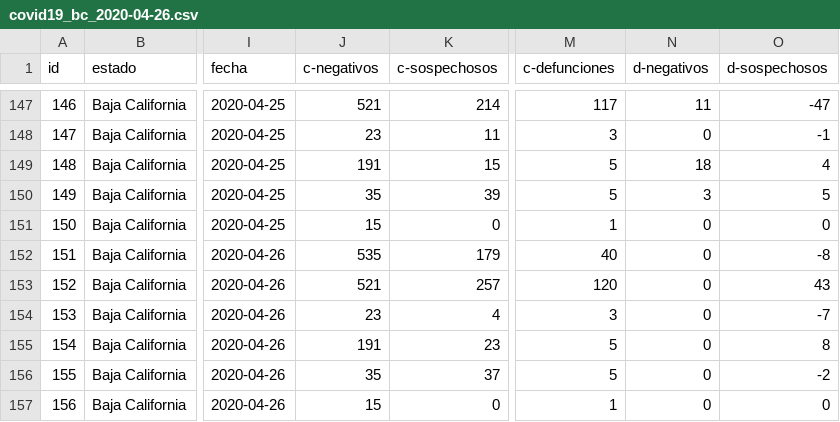
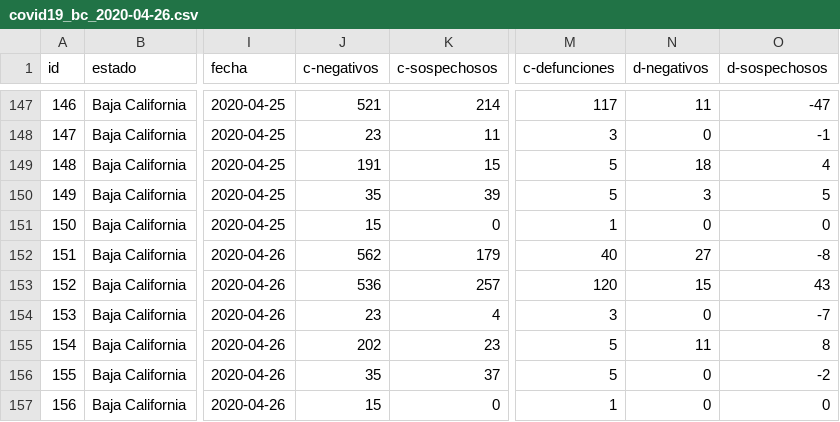
Before and after one commit to Tech-Friendly-IT/COVID19-BC, a CSV file: datos/covid19_bc_2020-04-26.csv, drawn as a sheet; only a part is shown, gaps mark what is left out; the diff names each change by its address in the sheet, - before the commit and + after, or states it on an @@ line.

```diff
--- a/datos/covid19_bc_2020-04-26.csv
+++ b/datos/covid19_bc_2020-04-26.csv
-J152 (c-negativos): 535
+J152 (c-negativos): 562
-N152 (d-negativos): 0
+N152 (d-negativos): 27
-J153 (c-negativos): 521
+J153 (c-negativos): 536
-N153 (d-negativos): 0
+N153 (d-negativos): 15
-J155 (c-negativos): 191
+J155 (c-negativos): 202
-N155 (d-negativos): 0
+N155 (d-negativos): 11
```
Also changed, not shown: 3 other files.
